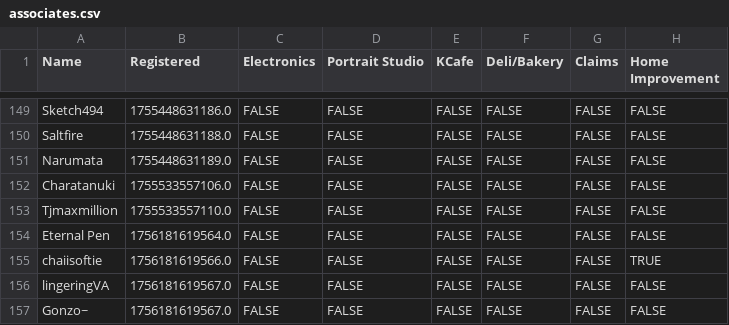
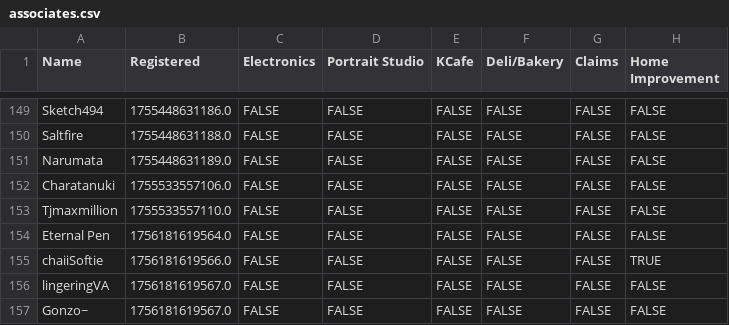
Before and after one commit to VRC-Kmart/aisle-6, a CSV file: clockboy/associates.csv, drawn as a sheet; only a part is shown, gaps mark what is left out; the diff names each change by its address in the sheet, - before the commit and + after, or states it on an @@ line.

```diff
--- a/clockboy/associates.csv
+++ b/clockboy/associates.csv
-A155 (Name): chaiisoftie
+A155 (Name): chaiiSoftie
```
Also changed, not shown: 2 other files.
